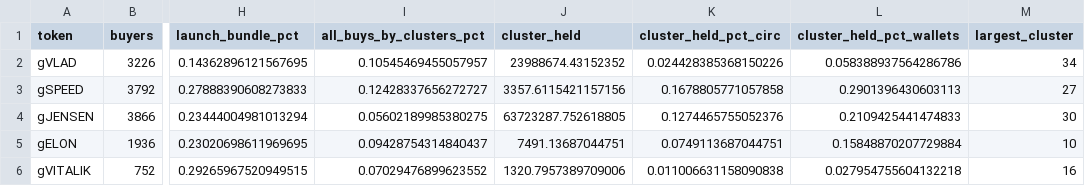
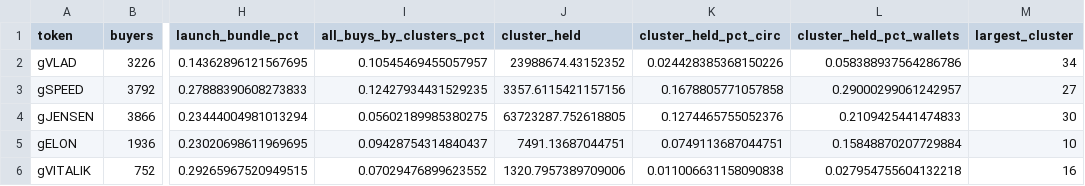
Before and after one commit to ozzyxbt/grail-analytics, a CSV file: out/clusters_summary.csv, drawn as a sheet; only a part is shown, gaps mark what is left out; the diff names each change by its address in the sheet, - before the commit and + after, or states it on an @@ line.

```diff
--- a/out/clusters_summary.csv
+++ b/out/clusters_summary.csv
-I3 (all_buys_by_clusters_pct): 0.12428337656272727
+I3 (all_buys_by_clusters_pct): 0.12427934431529235
-L3 (cluster_held_pct_wallets): 0.2901396430603113
+L3 (cluster_held_pct_wallets): 0.29000299061242957
```
Also changed, not shown: out/exclusive_mint_cohorts.csv, out/launch_effects.csv, 17 other files.
